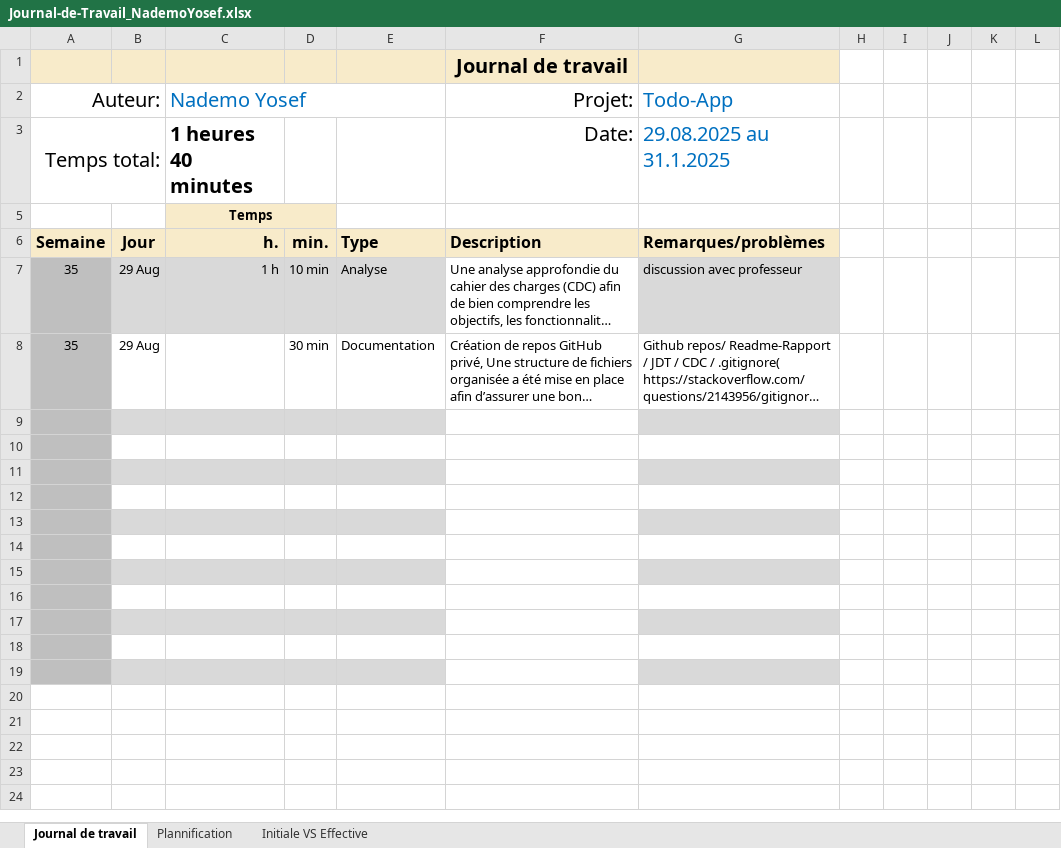
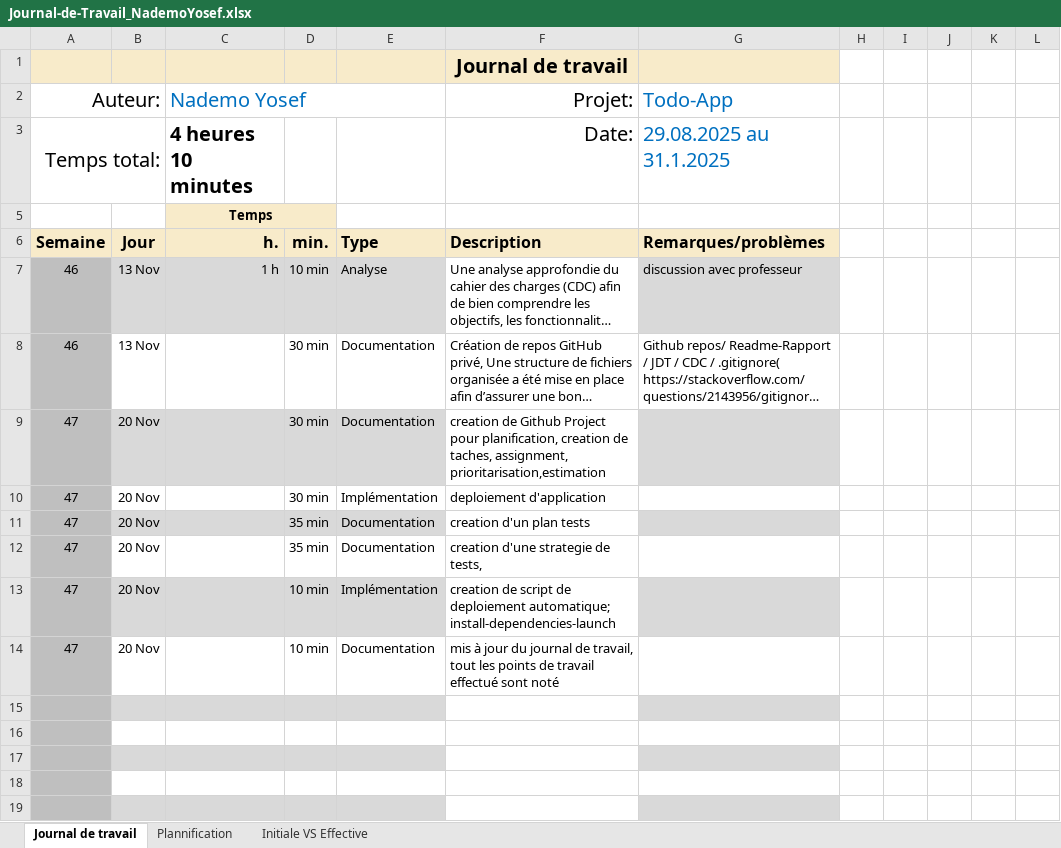
Before and after one commit to Josefnademo/cicd-todo-app, an Excel workbook: Doc/Journal-de-Travail_NademoYosef.xlsx, sheet Journal de travail, drawn as a sheet; long unchanged cells end in …; values as stored, in another font and other column widths than the file's, no borders; conditional formats and table styles not drawn; the diff names each change by its address in the sheet, - before the commit and + after, or states it on an @@ line.

Commit message:
doc(plan/strategie de test); feat(script de deploiement); chore(JDT)

```diff
--- a/Doc/Journal-de-Travail_NademoYosef.xlsx (sheet Journal de travail)
+++ b/Doc/Journal-de-Travail_NademoYosef.xlsx (sheet Journal de travail)
-C3 (Nademo Yosef): 1 heures 40 minutes
+C3 (Nademo Yosef): 4 heures 10 minutes
-A7:A8 (Auteur:): 35
+A7:A8 (Auteur:): 46
-B7:B8: 29 Aug
+B7:B8: 13 Nov
-row 9: (empty)
+row 9: 47 | 20 Nov |  | 30 min | Documentation | creation de Github Project pour planification, creation de taches, assignment, prioritarisation,estimation
-row 10: (empty)
+row 10: 47 | 20 Nov |  | 30 min | Implémentation | deploiement d'application
-row 11: (empty)
+row 11: 47 | 20 Nov |  | 35 min | Documentation | creation d'un plan tests
-row 12: (empty)
+row 12: 47 | 20 Nov |  | 35 min | Documentation | creation d'une strategie de tests,
-row 13: (empty)
+row 13: 47 | 20 Nov |  | 10 min | Implémentation | creation de script de deploiement automatique; install-dependencies-launch
-row 14: (empty)
+row 14: 47 | 20 Nov |  | 10 min | Documentation | mis à jour du journal de travail, tout les points de travail effectué sont noté
```
Also changed, not shown: sheet Plannification, hidden cells, charts or pictures, 3 other files.
